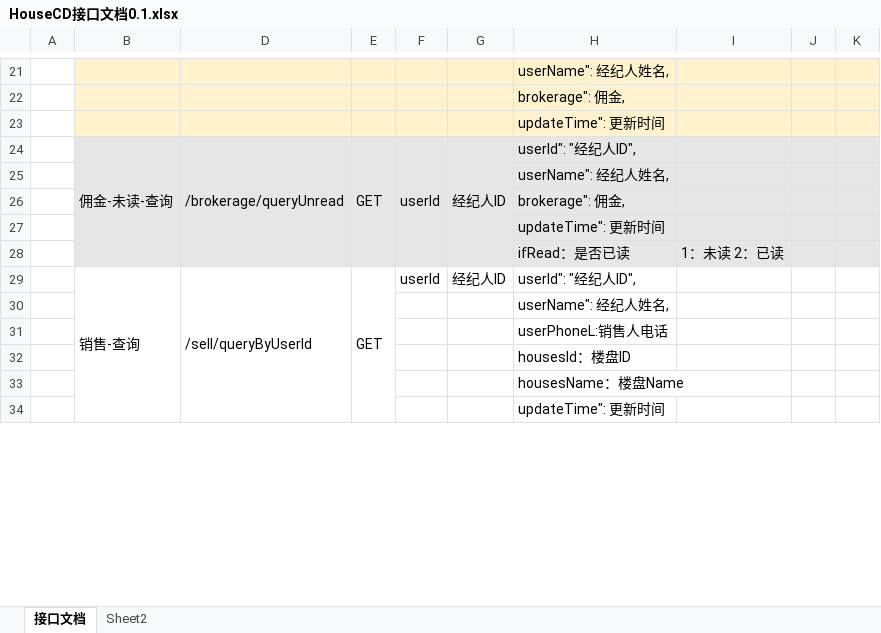
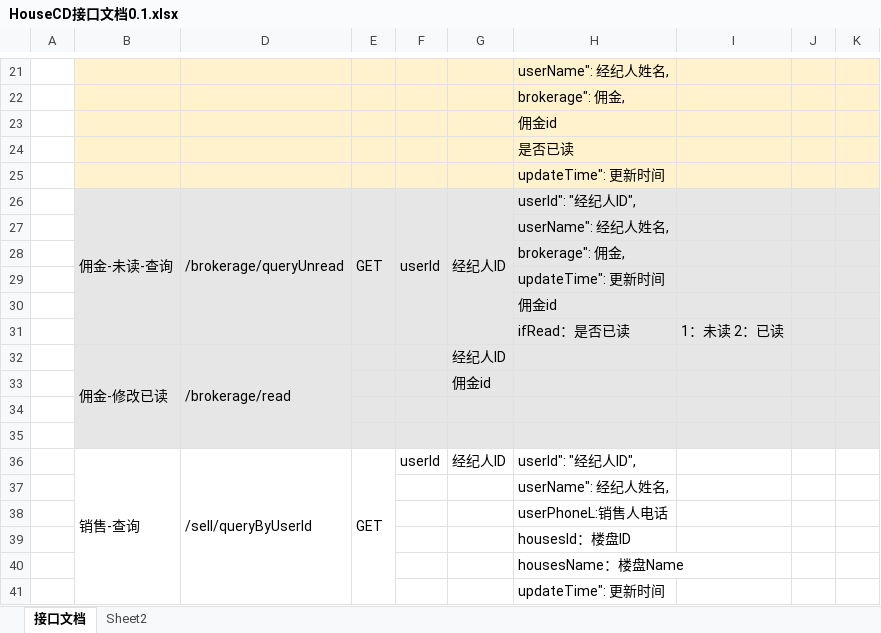
Before and after one commit to First-Org-hy/RepositoryHY, an Excel workbook: src/sql/HouseCD接口文档0.1.xlsx, sheet 接口文档, drawn as a sheet; only a part is shown, gaps mark what is left out; values as stored, in another font and other column widths than the file's, no borders; the diff names each change by its address in the sheet, - before the commit and + after, or states it on an @@ line.

```diff
--- a/src/sql/HouseCD接口文档0.1.xlsx (sheet 接口文档)
+++ b/src/sql/HouseCD接口文档0.1.xlsx (sheet 接口文档)
+row 23:  |  |  |  |  |  | 佣金id
+row 24:  |  |  |  |  |  | 是否已读
+row 30:  |  |  |  |  |  | 佣金id
+row 32:  | 佣金-修改已读 | /brokerage/read |  |  | 经纪人ID
+row 33:  |  |  |  |  | 佣金id
+row 34: (empty)
+row 35: (empty)
```
Also changed, not shown: 6 other files.
